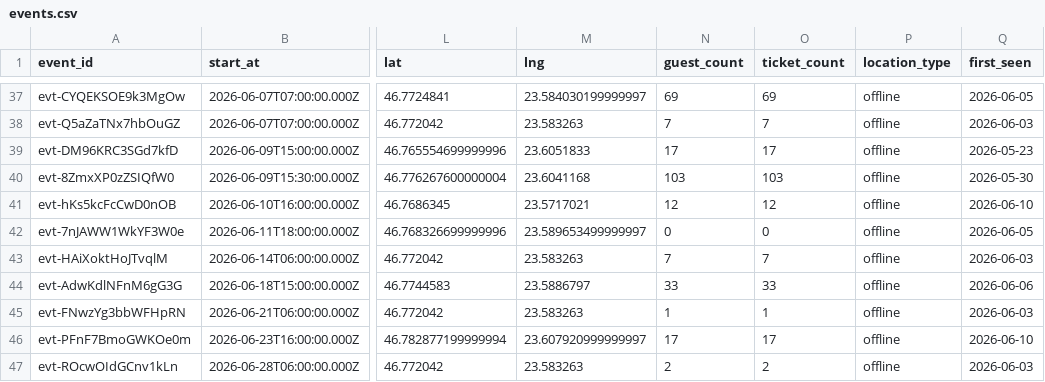
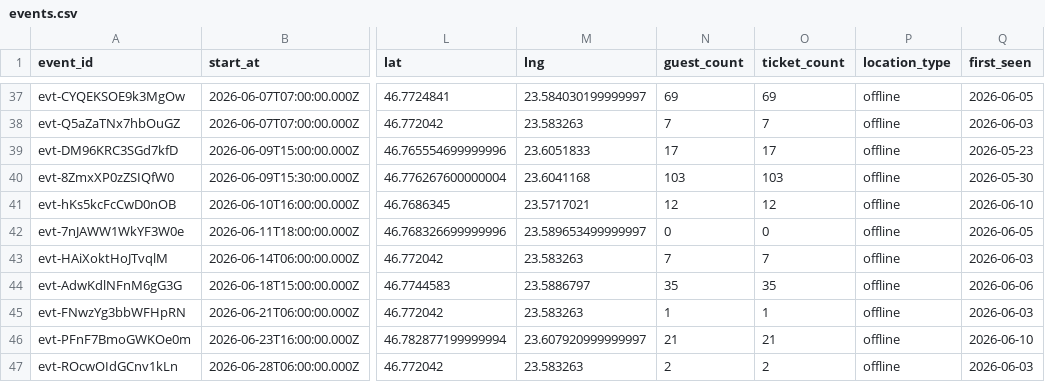
Before and after one commit to FlorinPopaCodes/cluj-meetup-tracker, a CSV file: data/events.csv, drawn as a sheet; only a part is shown, gaps mark what is left out; the diff names each change by its address in the sheet, - before the commit and + after, or states it on an @@ line.

```diff
--- a/data/events.csv
+++ b/data/events.csv
-N44 (guest_count): 33
+N44 (guest_count): 35
-O44 (ticket_count): 33
+O44 (ticket_count): 35
-N46 (guest_count): 17
+N46 (guest_count): 21
-O46 (ticket_count): 17
+O46 (ticket_count): 21
```
Also changed, not shown: 4 other files.
